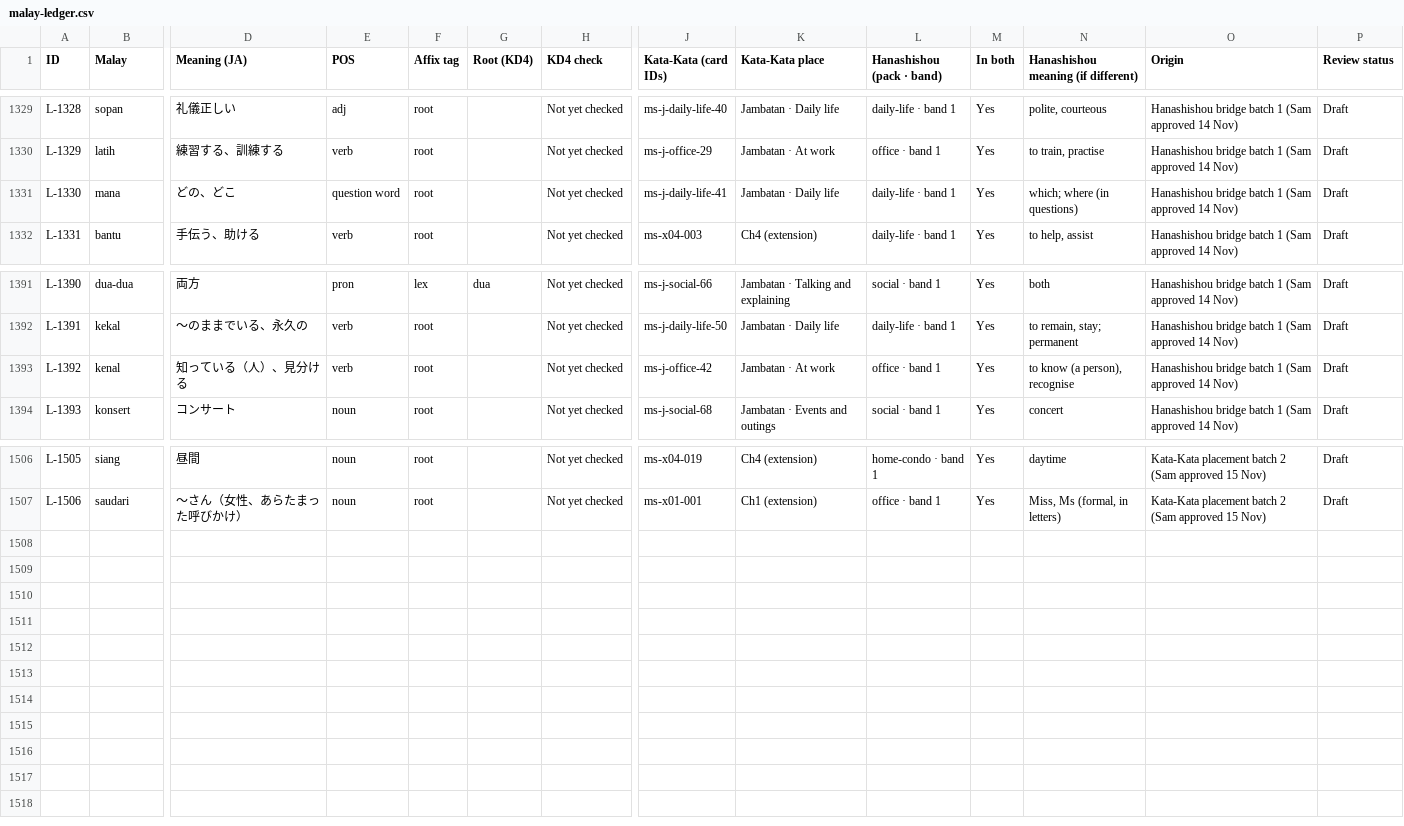
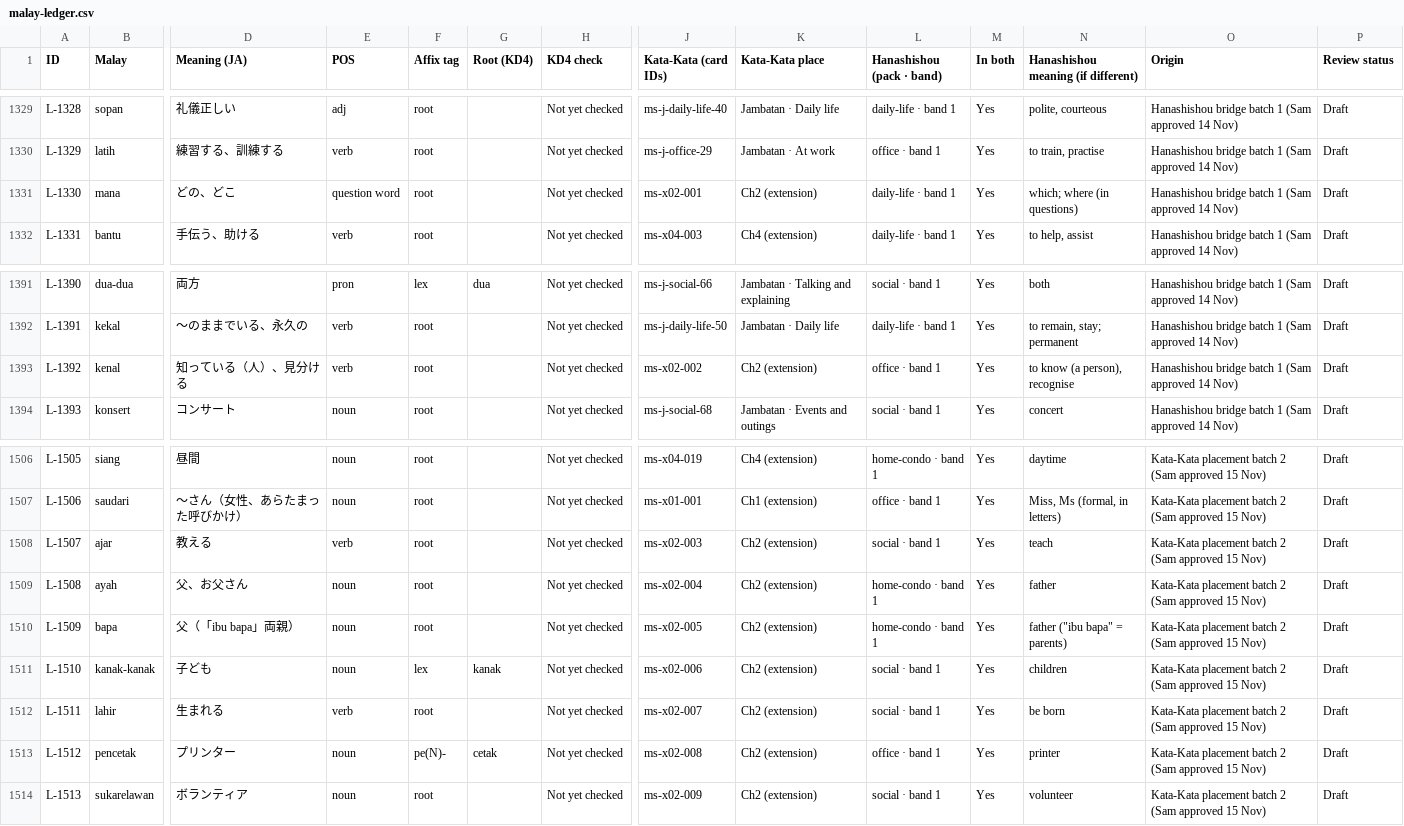
Before and after one commit to Nagatake-vonHatsune/katakata, a CSV file: content/ledger/malay-ledger.csv, drawn as a sheet; only a part is shown, gaps mark what is left out; rows hold the shown columns only; the diff names each change by its address in the sheet, - before the commit and + after, or states it on an @@ line.

```diff
--- a/content/ledger/malay-ledger.csv
+++ b/content/ledger/malay-ledger.csv
-J1331 (Kata-Kata (card IDs)): ms-j-daily-life-41
+J1331 (Kata-Kata (card IDs)): ms-x02-001
-K1331 (Kata-Kata place): Jambatan · Daily life
+K1331 (Kata-Kata place): Ch2 (extension)
-J1393 (Kata-Kata (card IDs)): ms-j-office-42
+J1393 (Kata-Kata (card IDs)): ms-x02-002
-K1393 (Kata-Kata place): Jambatan · At work
+K1393 (Kata-Kata place): Ch2 (extension)
+row 1508: L-1507 | ajar | 教える | verb | root |  | Not yet checked | ms-x02-003 | Ch2 (extension) | social · band 1 | Yes | teach | Kata-Kata placement batch 2 (Sam approved 15 Nov) | Draft
+row 1509: L-1508 | ayah | 父、お父さん | noun | root |  | Not yet checked | ms-x02-004 | Ch2 (extension) | home-condo · band 1 | Yes | father | Kata-Kata placement batch 2 (Sam approved 15 Nov) | Draft
+row 1510: L-1509 | bapa | 父（「ibu bapa」両親） | noun | root |  | Not yet checked | ms-x02-005 | Ch2 (extension) | home-condo · band 1 | Yes | father ("ibu bapa" = parents) | Kata-Kata placement batch 2 (Sam approved 15 Nov) | Draft
+row 1511: L-1510 | kanak-kanak | 子ども | noun | lex | kanak | Not yet checked | ms-x02-006 | Ch2 (extension) | social · band 1 | Yes | children | Kata-Kata placement batch 2 (Sam approved 15 Nov) | Draft
+row 1512: L-1511 | lahir | 生まれる | verb | root |  | Not yet checked | ms-x02-007 | Ch2 (extension) | social · band 1 | Yes | be born | Kata-Kata placement batch 2 (Sam approved 15 Nov) | Draft
+row 1513: L-1512 | pencetak | プリンター | noun | pe(N)- | cetak | Not yet checked | ms-x02-008 | Ch2 (extension) | office · band 1 | Yes | printer | Kata-Kata placement batch 2 (Sam approved 15 Nov) | Draft
+row 1514: L-1513 | sukarelawan | ボランティア | noun | root |  | Not yet checked | ms-x02-009 | Ch2 (extension) | social · band 1 | Yes | volunteer | Kata-Kata placement batch 2 (Sam approved 15 Nov) | Draft
```
Also changed, not shown: 8 other files.
